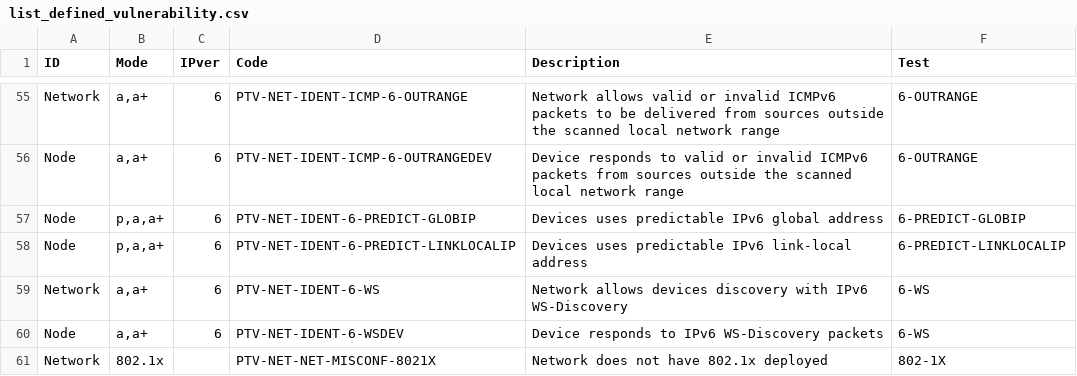
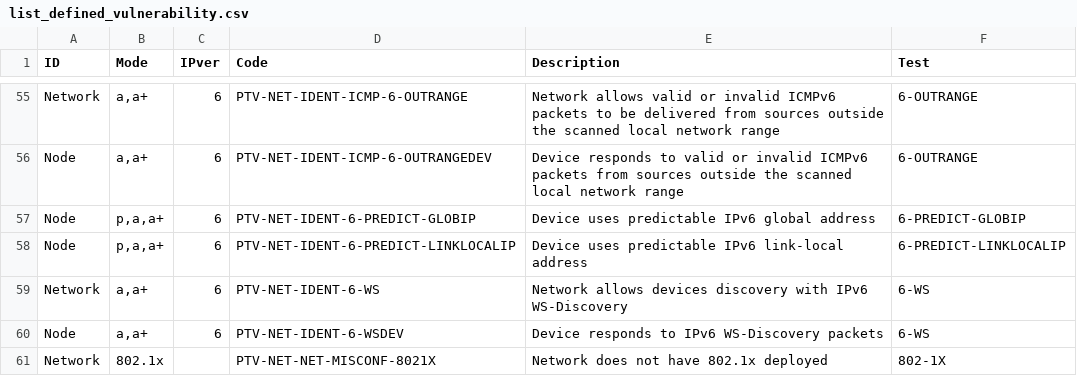
Before and after one commit to Penterep/ptnetinspector, a CSV file: doc/ptnetinspector/list_defined_vulnerability.csv, drawn as a sheet; only a part is shown, gaps mark what is left out.

Commit message:
Fix mode inference for test codes supporting multiple modes
- Fixed issue where -ts with multi-mode test codes (like 6-PREDICT-LINKLOCALIP, 6-PREDICT-GLOBIP) would incorrectly infer both passive and active modes
- Now selects single least intrusive mode: passive tests prefer passive mode, active-only tests use active mode
- Ensures passive duration defaults to 30s when passive mode is inferred
- Prevents infinite scanning when duration is not specified
- Minor typo fixes in vulnerability catalog descriptions

```diff
--- a/doc/ptnetinspector/list_defined_vulnerability.csv
+++ b/doc/ptnetinspector/list_defined_vulnerability.csv
@@ -56,4 +56,4 @@ Network,"a,a+",6,PTV-NET-IDENT-ICMP-6-OUTRANGE,Network allows valid or invalid I
 Node,"a,a+",6,PTV-NET-IDENT-ICMP-6-OUTRANGEDEV,Device responds to valid or invalid ICMPv6 packets from sources outside the scanned local network range,6-OUTRANGE
-Node,"p,a,a+",6,PTV-NET-IDENT-6-PREDICT-GLOBIP,Devices uses predictable IPv6 global address,6-PREDICT-GLOBIP
-Node,"p,a,a+",6,PTV-NET-IDENT-6-PREDICT-LINKLOCALIP,Devices uses predictable IPv6 link-local address,6-PREDICT-LINKLOCALIP
+Node,"p,a,a+",6,PTV-NET-IDENT-6-PREDICT-GLOBIP,Device uses predictable IPv6 global address,6-PREDICT-GLOBIP
+Node,"p,a,a+",6,PTV-NET-IDENT-6-PREDICT-LINKLOCALIP,Device uses predictable IPv6 link-local address,6-PREDICT-LINKLOCALIP
 Network,"a,a+",6,PTV-NET-IDENT-6-WS,Network allows devices discovery with IPv6 WS-Discovery,6-WS
```
Also changed, not shown: ptnetinspector/data/vuln_catalog.csv, 1 other file.
